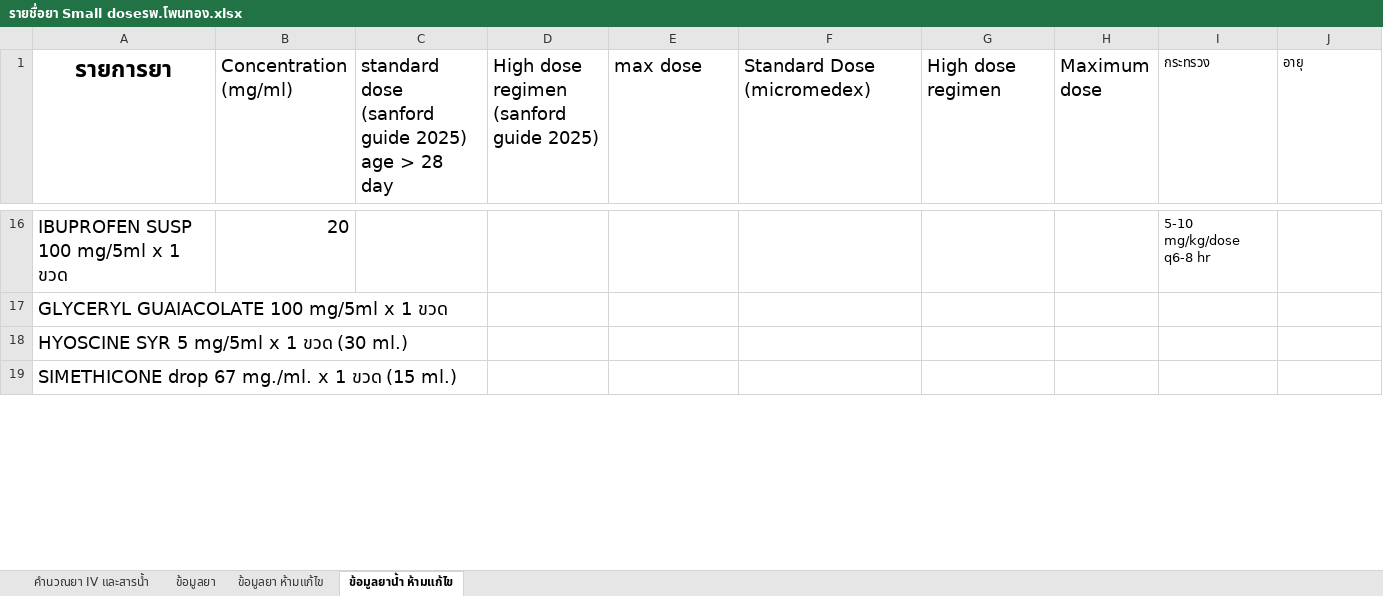
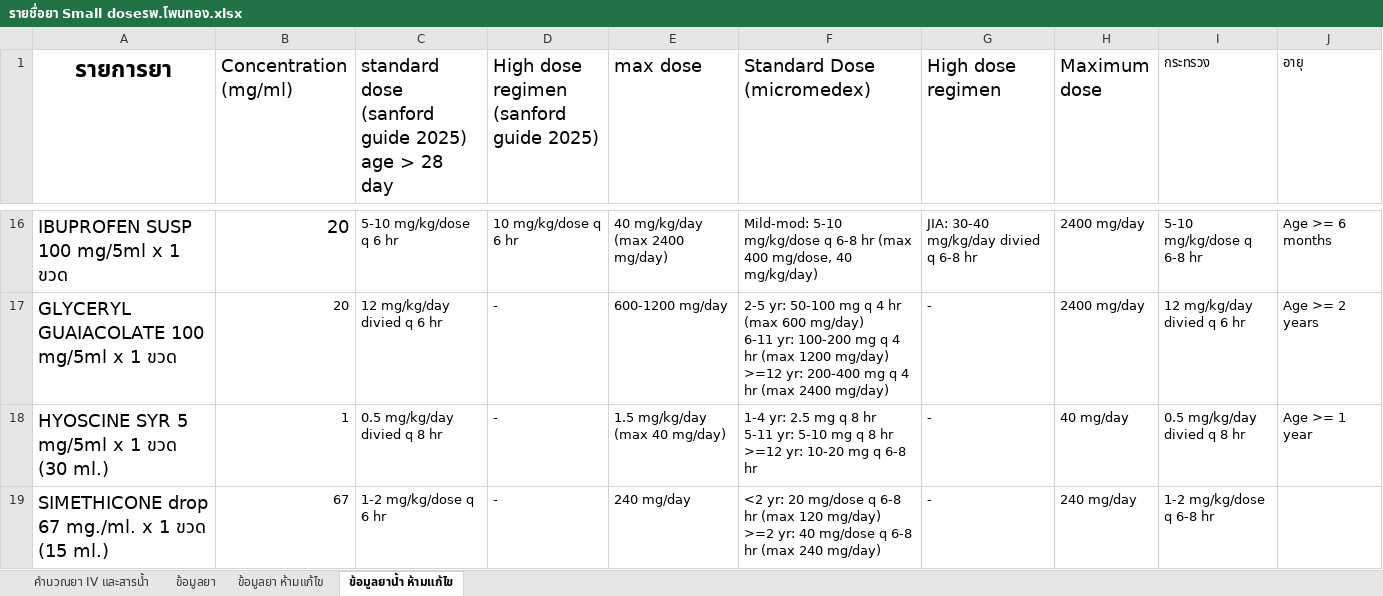
Before and after one commit to pitipongyai99-code/small-dose, an Excel workbook: รายชื่อยา Small doseรพ.โพนทอง.xlsx, sheet ข้อมูลยาน้ำ ห้ามแก้ไข, drawn as a sheet; only a part is shown, gaps mark what is left out; values as stored, in another font and other column widths than the file's, no borders; charts and pictures not drawn; ↵ is a line break in a cell; the diff covers the shown part only; the diff names each change by its address in the sheet, - before the commit and + after, or states it on an @@ line.

```diff
--- a/รายชื่อยา Small doseรพ.โพนทอง.xlsx (sheet ข้อมูลยาน้ำ ห้ามแก้ไข)
+++ b/รายชื่อยา Small doseรพ.โพนทอง.xlsx (sheet ข้อมูลยาน้ำ ห้ามแก้ไข)
-C16: (empty)
+C16: 5-10 mg/kg/dose q 6 hr
-D16: (empty)
+D16: 10 mg/kg/dose q 6 hr
-E16 (max dose): (empty)
+E16 (max dose): 40 mg/kg/day (max 2400 mg/day)
-F16 (Standard Dose (micromedex)): (empty)
+F16 (Standard Dose (micromedex)): Mild-mod: 5-10 mg/kg/dose q 6-8 hr (max 400 mg/dose, 40 mg/kg/day)
-G16 (High dose regimen): (empty)
+G16 (High dose regimen): JIA: 30-40 mg/kg/day divied q 6-8 hr
-H16:H17 (Maximum dose): (empty)
+H16:H17 (Maximum dose): 2400 mg/day
-I16 (กระทรวง): 5-10 mg/kg/dose q6-8 hr
+I16 (กระทรวง): 5-10 mg/kg/dose q 6-8 hr
-J16 (อายุ): (empty)
+J16 (อายุ): Age >= 6 months
-B17 (Concentration (mg/ml)): (empty)
+B17 (Concentration (mg/ml)): 20
-C17: (empty)
+C17: 12 mg/kg/day divied q 6 hr
-D17:D19: (empty)
+D17:D19: -
-E17 (max dose): (empty)
+E17 (max dose): 600-1200 mg/day
-F17 (Standard Dose (micromedex)): (empty)
+F17 (Standard Dose (micromedex)): 2-5 yr: 50-100 mg q 4 hr (max 600 mg/day) ↵ 6-11 yr: 100-200 mg q 4 hr (max 1200 mg/day) ↵ >=12 yr: 200-400 mg q 4 hr (max 2400 mg/day)
-G17:G19 (High dose regimen): (empty)
+G17:G19 (High dose regimen): -
-I17 (กระทรวง): (empty)
+I17 (กระทรวง): 12 mg/kg/day divied q 6 hr
-J17 (อายุ): (empty)
+J17 (อายุ): Age >= 2 years
-B18 (Concentration (mg/ml)): (empty)
+B18 (Concentration (mg/ml)): 1
-C18: (empty)
+C18: 0.5 mg/kg/day divied q 8 hr
-E18 (max dose): (empty)
+E18 (max dose): 1.5 mg/kg/day (max 40 mg/day)
-F18 (Standard Dose (micromedex)): (empty)
+F18 (Standard Dose (micromedex)): 1-4 yr: 2.5 mg q 8 hr ↵ 5-11 yr: 5-10 mg q 8 hr ↵ >=12 yr: 10-20 mg q 6-8 hr
-H18 (Maximum dose): (empty)
+H18 (Maximum dose): 40 mg/day
-I18 (กระทรวง): (empty)
+I18 (กระทรวง): 0.5 mg/kg/day divied q 8 hr
-J18 (อายุ): (empty)
+J18 (อายุ): Age >= 1 year
-B19 (Concentration (mg/ml)): (empty)
+B19 (Concentration (mg/ml)): 67
-C19: (empty)
+C19: 1-2 mg/kg/dose q 6 hr
-E19 (max dose): (empty)
+E19 (max dose): 240 mg/day
-F19 (Standard Dose (micromedex)): (empty)
+F19 (Standard Dose (micromedex)): <2 yr: 20 mg/dose q 6-8 hr (max 120 mg/day) ↵ >=2 yr: 40 mg/dose q 6-8 hr (max 240 mg/day)
-H19 (Maximum dose): (empty)
+H19 (Maximum dose): 240 mg/day
-I19 (กระทรวง): (empty)
+I19 (กระทรวง): 1-2 mg/kg/dose q 6-8 hr
```
Also changed, not shown: 1 added row, 1 removed row and 87 edited cells elsewhere in this sheet, sheet ข้อมูลยา, sheet คำนวณยา IV และสารน้ำ, charts or pictures, 2 other files.
